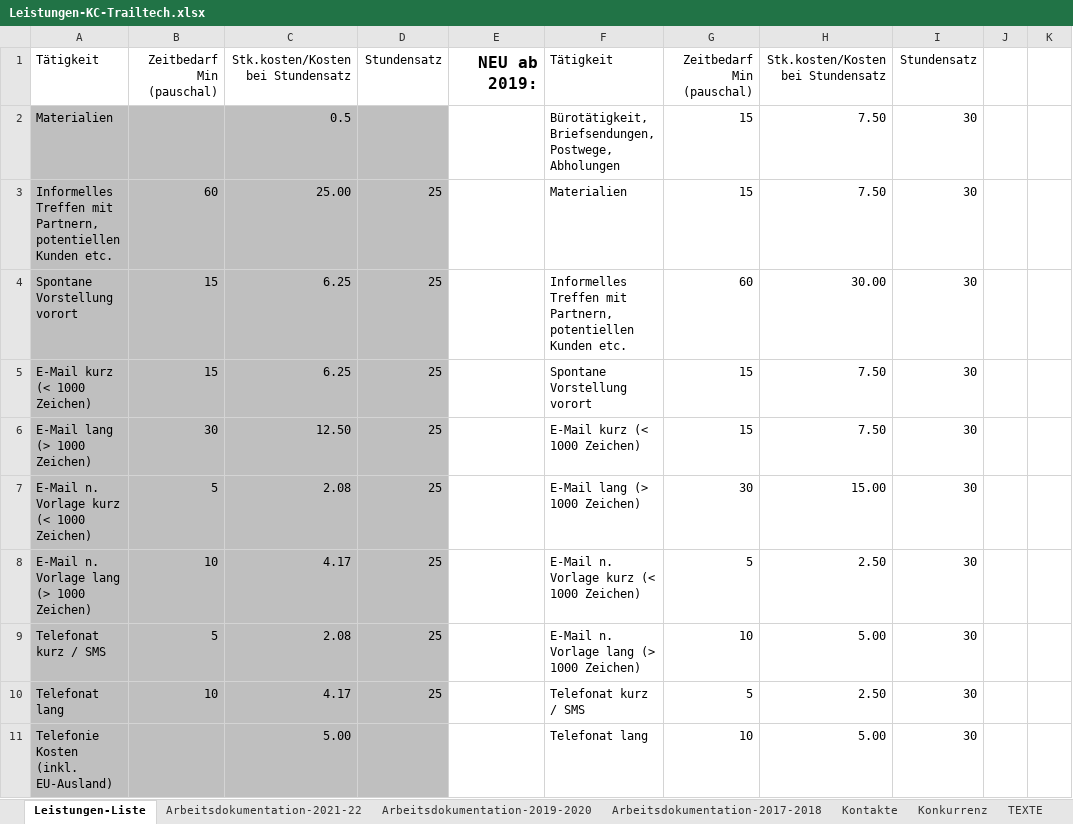
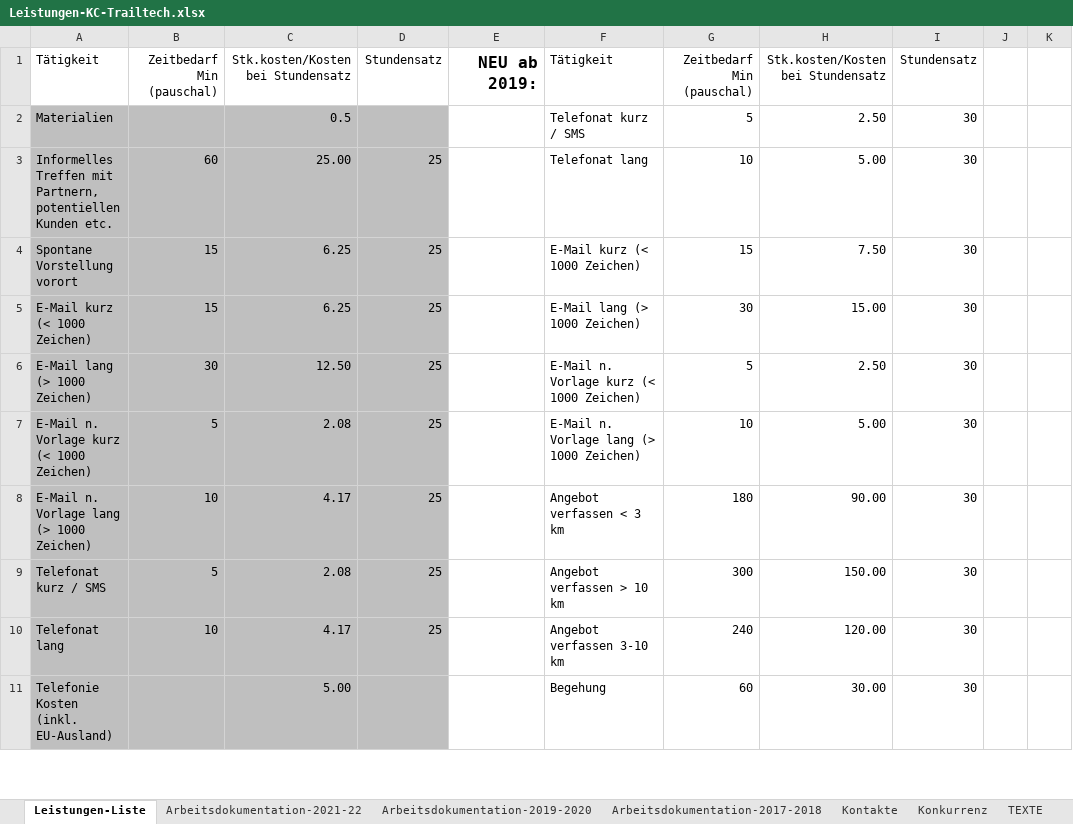
Before and after one commit to gimoya/tiroltrailhead, an Excel workbook: trailtech/Leistungen-KC-Trailtech.xlsx, sheet Leistungen-Liste, drawn as a sheet; only a part is shown; values as stored, in another font and other column widths than the file's, no borders; table styles not drawn; the diff covers the shown part only; the diff names each change by its address in the sheet, - before the commit and + after, or states it on an @@ line.

```diff
--- a/trailtech/Leistungen-KC-Trailtech.xlsx (sheet Leistungen-Liste)
+++ b/trailtech/Leistungen-KC-Trailtech.xlsx (sheet Leistungen-Liste)
-F2: Bürotätigkeit, Briefsendungen, Postwege, Abholungen
+F2: Telefonat kurz / SMS
-G2: 15
+G2: 5
-H2: 7.50
+H2: 2.50
-F3: Materialien
+F3: Telefonat lang
-G3: 15
+G3: 10
-H3: 7.50
+H3: 5.00
-F4: Informelles Treffen mit Partnern, potentiellen Kunden etc.
+F4: E-Mail kurz (< 1000 Zeichen)
-G4: 60
+G4: 15
-H4: 30.00
+H4: 7.50
-F5: Spontane Vorstellung vorort
+F5: E-Mail lang (> 1000 Zeichen)
-G5: 15
+G5: 30
-H5: 7.50
+H5: 15.00
-F6: E-Mail kurz (< 1000 Zeichen)
+F6: E-Mail n. Vorlage kurz (< 1000 Zeichen)
-G6: 15
+G6: 5
-H6: 7.50
+H6: 2.50
-F7: E-Mail lang (> 1000 Zeichen)
+F7: E-Mail n. Vorlage lang (> 1000 Zeichen)
-G7: 30
+G7: 10
-H7: 15.00
+H7: 5.00
-F8: E-Mail n. Vorlage kurz (< 1000 Zeichen)
+F8: Angebot verfassen < 3 km
-G8: 5
+G8: 180
-H8: 2.50
+H8: 90.00
-F9: E-Mail n. Vorlage lang (> 1000 Zeichen)
+F9: Angebot verfassen > 10 km
-G9: 10
+G9: 300
-H9: 5.00
+H9: 150.00
-F10: Telefonat kurz / SMS
+F10: Angebot verfassen 3-10 km
-G10: 5
+G10: 240
-H10: 2.50
+H10: 120.00
-F11: Telefonat lang
+F11: Begehung
-G11: 10
+G11: 60
-H11: 5.00
+H11: 30.00
```
Also changed, not shown: 3 added rows, 4 removed rows, 62 edited cells and cell formats elsewhere in this sheet, sheet Arbeitsdokumentation-2019-2020, sheet Arbeitsdokumentation-2021-22, formulas that keep their value, 8 other files.
